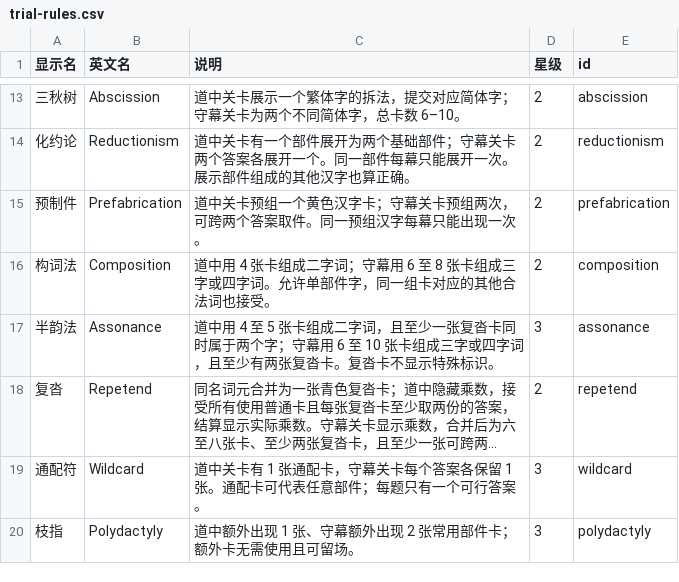
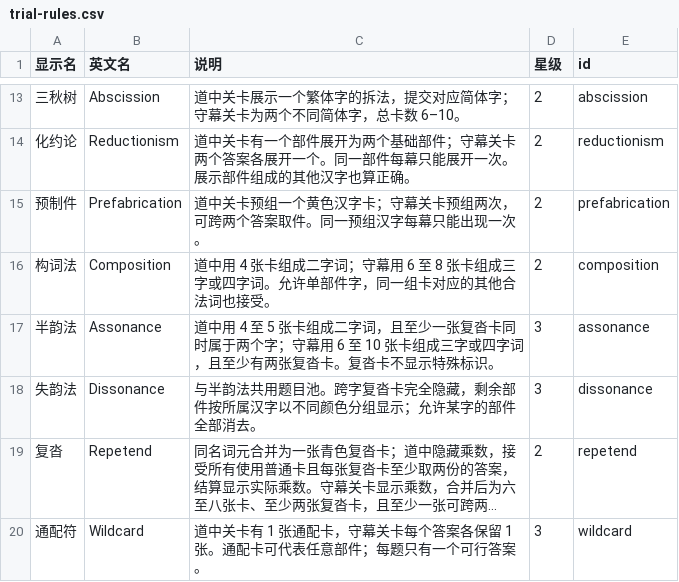
Before and after one commit to Dveissre/zigsaw, a CSV file: docs/trial-rules.csv, drawn as a sheet; only a part is shown, gaps mark what is left out; the shorter side is filled out with more unchanged rows; long unchanged cells end in …; the diff names each change by its address in the sheet, - before the commit and + after, or states it on an @@ line.

```diff
--- a/docs/trial-rules.csv
+++ b/docs/trial-rules.csv
+row 18: 失韵法 | Dissonance | 与半韵法共用题目池。跨字复沓卡完全隐藏，剩余部件按所属汉字以不同颜色分组显示；允许某字的部件全部消去。 | 3 | dissonance
```
Also changed, not shown: 26 other files.
